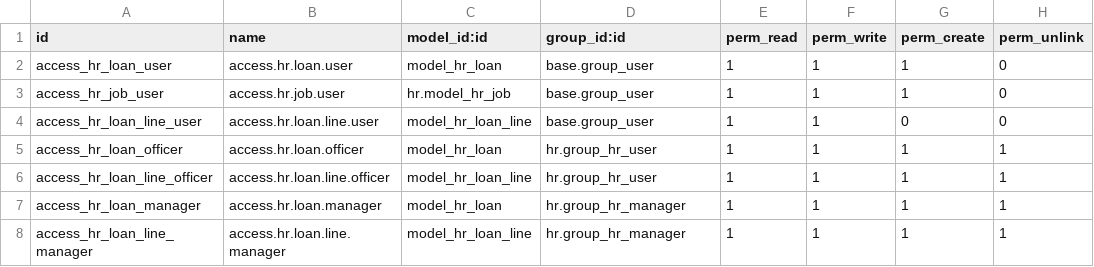
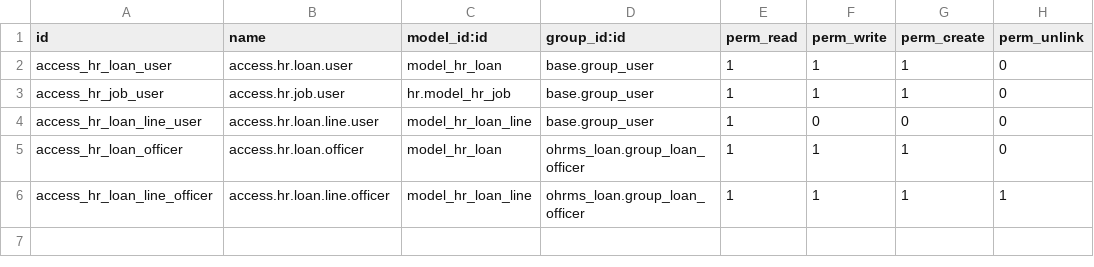
Before and after one commit to Waelmarwan757/sama_multi_project_Odoo, a CSV file: ohrms_loan/security/ir.model.access.csv, drawn as a sheet.

Commit message:
[ADD] Enhance HR Loan Management: add tracking to loan fields, update security rules for loan officers, and modify access permissions in views

```diff
--- a/ohrms_loan/security/ir.model.access.csv
+++ b/ohrms_loan/security/ir.model.access.csv
@@ -3,6 +3,4 @@ access_hr_loan_user,access.hr.loan.user,model_hr_loan,base.group_user,1,1,1,0
 access_hr_job_user,access.hr.job.user,hr.model_hr_job,base.group_user,1,1,1,0
-access_hr_loan_line_user,access.hr.loan.line.user,model_hr_loan_line,base.group_user,1,1,0,0
-access_hr_loan_officer,access.hr.loan.officer,model_hr_loan,hr.group_hr_user,1,1,1,1
-access_hr_loan_line_officer,access.hr.loan.line.officer,model_hr_loan_line,hr.group_hr_user,1,1,1,1
-access_hr_loan_manager,access.hr.loan.manager,model_hr_loan,hr.group_hr_manager,1,1,1,1
-access_hr_loan_line_manager,access.hr.loan.line.manager,model_hr_loan_line,hr.group_hr_manager,1,1,1,1
+access_hr_loan_line_user,access.hr.loan.line.user,model_hr_loan_line,base.group_user,1,0,0,0
+access_hr_loan_officer,access.hr.loan.officer,model_hr_loan,ohrms_loan.group_loan_officer,1,1,1,0
+access_hr_loan_line_officer,access.hr.loan.line.officer,model_hr_loan_line,ohrms_loan.group_loan_officer,1,1,1,1
```
Also changed, not shown: 7 other files.
